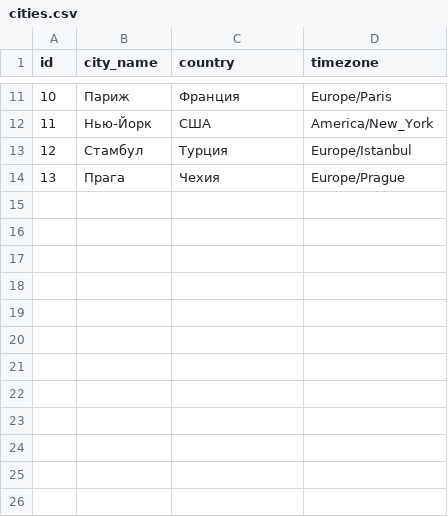
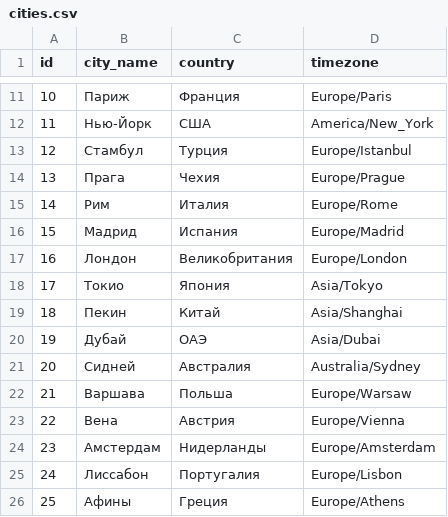
Before and after one commit to Kiba-24/Transport, a CSV file: Transport2/src/main/resources/cities.csv, drawn as a sheet; only a part is shown, gaps mark what is left out; the diff names each change by its address in the sheet, - before the commit and + after, or states it on an @@ line.

```diff
--- a/Transport2/src/main/resources/cities.csv
+++ b/Transport2/src/main/resources/cities.csv
+row 15: 14 | Рим | Италия | Europe/Rome
+row 16: 15 | Мадрид | Испания | Europe/Madrid
+row 17: 16 | Лондон | Великобритания | Europe/London
+row 18: 17 | Токио | Япония | Asia/Tokyo
+row 19: 18 | Пекин | Китай | Asia/Shanghai
+row 20: 19 | Дубай | ОАЭ | Asia/Dubai
+row 21: 20 | Сидней | Австралия | Australia/Sydney
+row 22: 21 | Варшава | Польша | Europe/Warsaw
+row 23: 22 | Вена | Австрия | Europe/Vienna
+row 24: 23 | Амстердам | Нидерланды | Europe/Amsterdam
+row 25: 24 | Лиссабон | Португалия | Europe/Lisbon
+row 26: 25 | Афины | Греция | Europe/Athens
```
Also changed, not shown: Transport2/src/main/resources/carriers.csv, Transport2/src/main/resources/schedule.csv, 36 other files.
